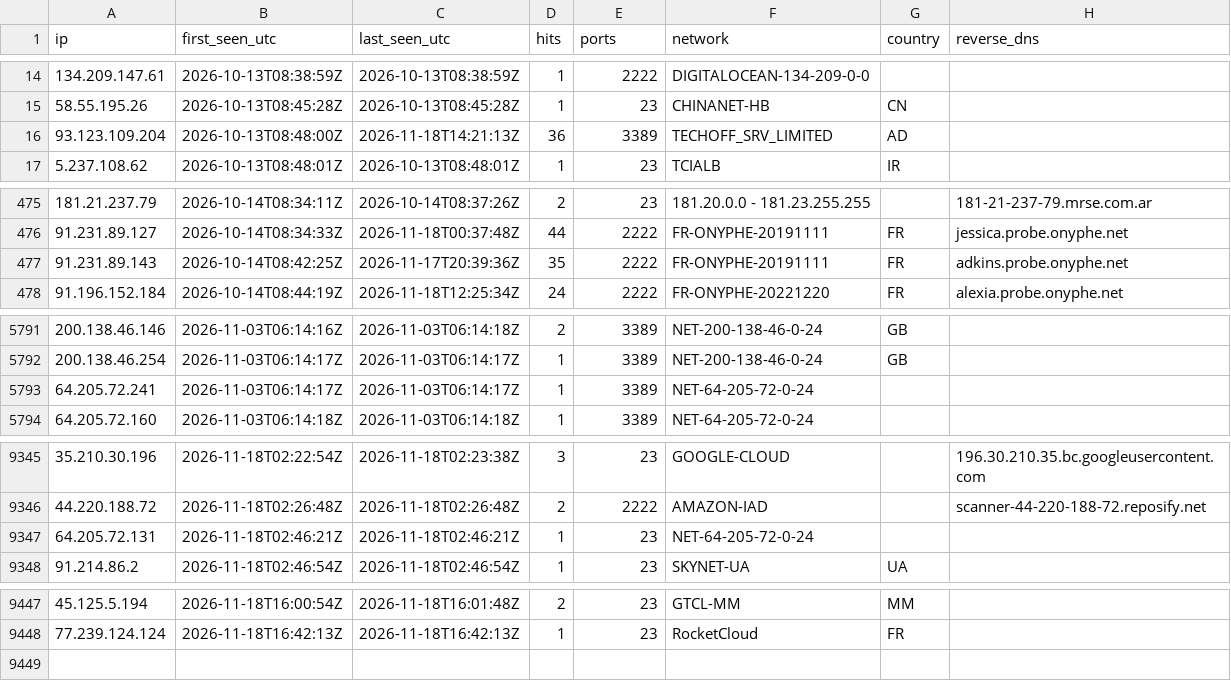
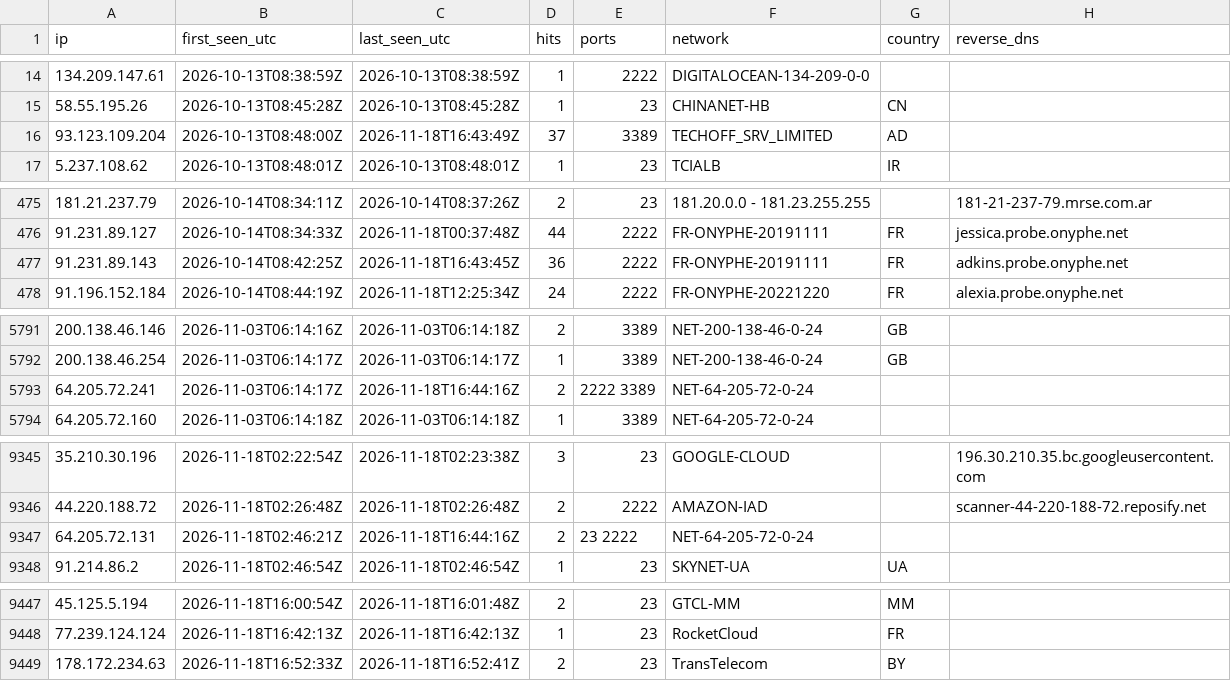
Before and after one commit to yourlocalaccountant/honeypot-db, a CSV file: ips.csv, drawn as a sheet; only a part is shown, gaps mark what is left out; the diff covers the shown part only.

```diff
--- a/ips.csv
+++ b/ips.csv
@@ -15,3 +15,3 @@ ip,first_seen_utc,last_seen_utc,hits,ports,network,country,reverse_dns
 58.55.195.26,2026-10-13T08:45:28Z,2026-10-13T08:45:28Z,1,23,CHINANET-HB,CN,
-93.123.109.204,2026-10-13T08:48:00Z,2026-11-18T14:21:13Z,36,3389,TECHOFF_SRV_LIMITED,AD,
+93.123.109.204,2026-10-13T08:48:00Z,2026-11-18T16:43:49Z,37,3389,TECHOFF_SRV_LIMITED,AD,
 5.237.108.62,2026-10-13T08:48:01Z,2026-10-13T08:48:01Z,1,23,TCIALB,IR,
@@ -476,3 +476,3 @@ ip,first_seen_utc,last_seen_utc,hits,ports,network,country,reverse_dns
 91.231.89.127,2026-10-14T08:34:33Z,2026-11-18T00:37:48Z,44,2222,FR-ONYPHE-20191111,FR,jessica.probe.onyphe.net
-91.231.89.143,2026-10-14T08:42:25Z,2026-11-17T20:39:36Z,35,2222,FR-ONYPHE-20191111,FR,adkins.probe.onyphe.net
+91.231.89.143,2026-10-14T08:42:25Z,2026-11-18T16:43:45Z,36,2222,FR-ONYPHE-20191111,FR,adkins.probe.onyphe.net
 91.196.152.184,2026-10-14T08:44:19Z,2026-11-18T12:25:34Z,24,2222,FR-ONYPHE-20221220,FR,alexia.probe.onyphe.net
@@ -5792,3 +5792,3 @@ ip,first_seen_utc,last_seen_utc,hits,ports,network,country,reverse_dns
 200.138.46.254,2026-11-03T06:14:17Z,2026-11-03T06:14:17Z,1,3389,NET-200-138-46-0-24,GB,
-64.205.72.241,2026-11-03T06:14:17Z,2026-11-03T06:14:17Z,1,3389,NET-64-205-72-0-24,,
+64.205.72.241,2026-11-03T06:14:17Z,2026-11-18T16:44:16Z,2,2222 3389,NET-64-205-72-0-24,,
 64.205.72.160,2026-11-03T06:14:18Z,2026-11-03T06:14:18Z,1,3389,NET-64-205-72-0-24,,
@@ -9346,3 +9346,3 @@ ip,first_seen_utc,last_seen_utc,hits,ports,network,country,reverse_dns
 44.220.188.72,2026-11-18T02:26:48Z,2026-11-18T02:26:48Z,2,2222,AMAZON-IAD,,scanner-44-220-188-72.reposify.net
-64.205.72.131,2026-11-18T02:46:21Z,2026-11-18T02:46:21Z,1,23,NET-64-205-72-0-24,,
+64.205.72.131,2026-11-18T02:46:21Z,2026-11-18T16:44:16Z,2,23 2222,NET-64-205-72-0-24,,
 91.214.86.2,2026-11-18T02:46:54Z,2026-11-18T02:46:54Z,1,23,SKYNET-UA,UA,
@@ -9448 +9448,2 @@ ip,first_seen_utc,last_seen_utc,hits,ports,network,country,reverse_dns
 77.239.124.124,2026-11-18T16:42:13Z,2026-11-18T16:42:13Z,1,23,RocketCloud,FR,
+178.172.234.63,2026-11-18T16:52:33Z,2026-11-18T16:52:41Z,2,23,TransTelecom,BY,
```
Also changed, not shown: 8 edited cells elsewhere in this file, 2 other files.
